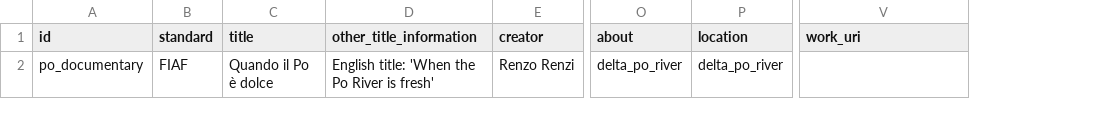
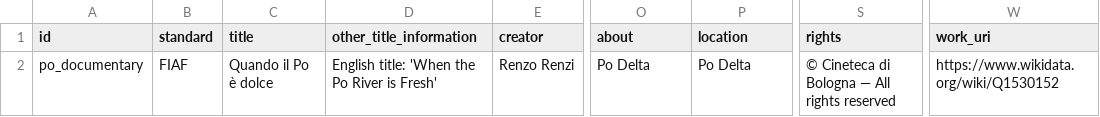
Before and after one commit to CineFiles25/TheRevolussionOfRenzoRenzi, a CSV file: csv/po_documentary.csv, drawn as a sheet; only a part is shown, gaps mark what is left out; addresses are those after the commit; the diff names each change by its address in the sheet, - before the commit and + after, or states it on an @@ line.

Commit message:
Update po_documentary.csv

```diff
--- a/csv/po_documentary.csv
+++ b/csv/po_documentary.csv
+column S (rights), row 2: © Cineteca di Bologna — All rights reserved
-D2 (other_title_information): English title: 'When the Po River is fresh'
+D2 (other_title_information): English title: 'When the Po River is Fresh'
-O2 (about): delta_po_river
+O2 (about): Po Delta
-P2 (location): delta_po_river
+P2 (location): Po Delta
-W2 (work_uri): (empty)
+W2 (work_uri): https://www.wikidata.org/wiki/Q1530152
```
